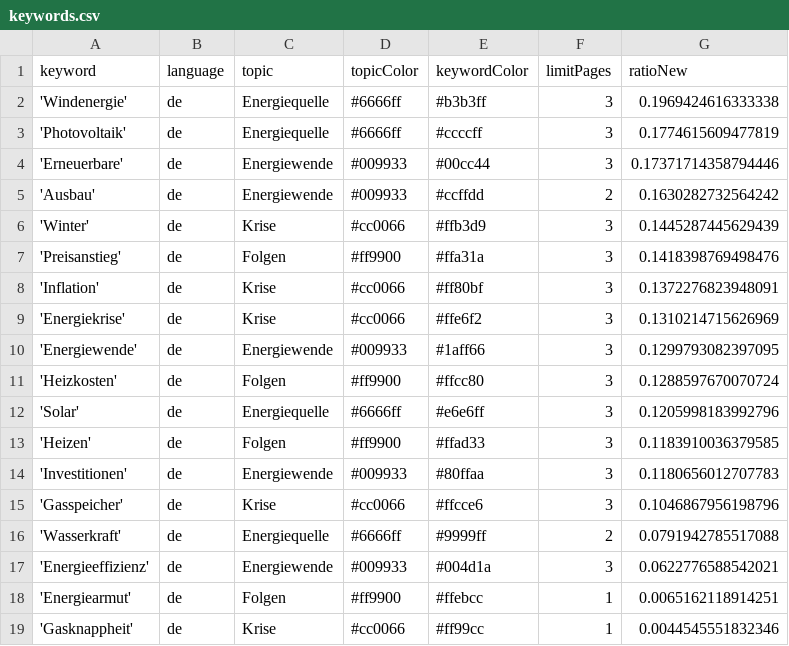
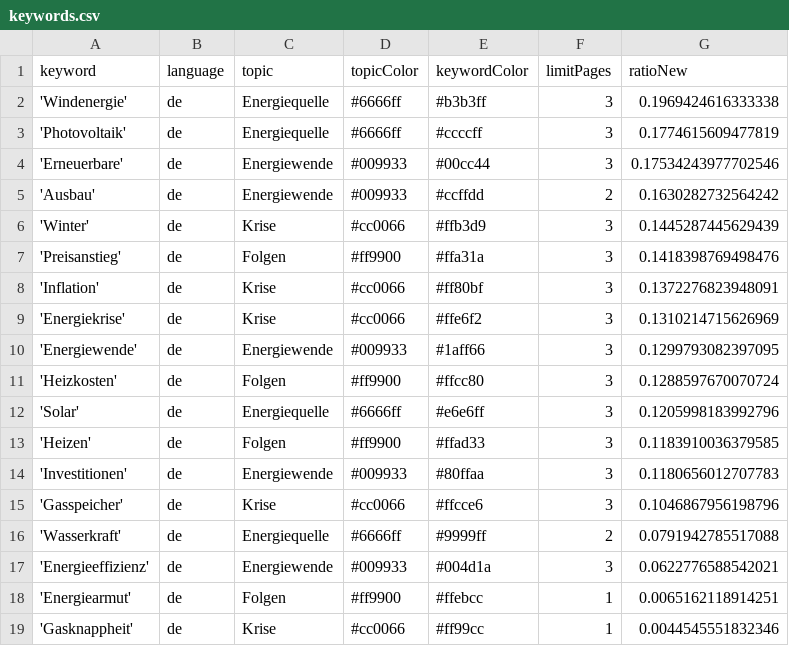
Before and after one commit to JoPhi24-news/winterIsComing, a CSV file: keywords.csv, drawn as a sheet.

```diff
--- a/keywords.csv
+++ b/keywords.csv
@@ -3,3 +3,3 @@ keyword,language,topic,topicColor,keywordColor,limitPages,ratioNew
 'Photovoltaik',de,Energiequelle,#6666ff,#ccccff,3,0.1774615609477819
-'Erneuerbare',de,Energiewende,#009933,#00cc44,3,0.17371714358794446
+'Erneuerbare',de,Energiewende,#009933,#00cc44,3,0.17534243977702546
 'Ausbau',de,Energiewende,#009933,#ccffdd,2,0.1630282732564242
```
Also changed, not shown: csv/news_2024_01.csv.
